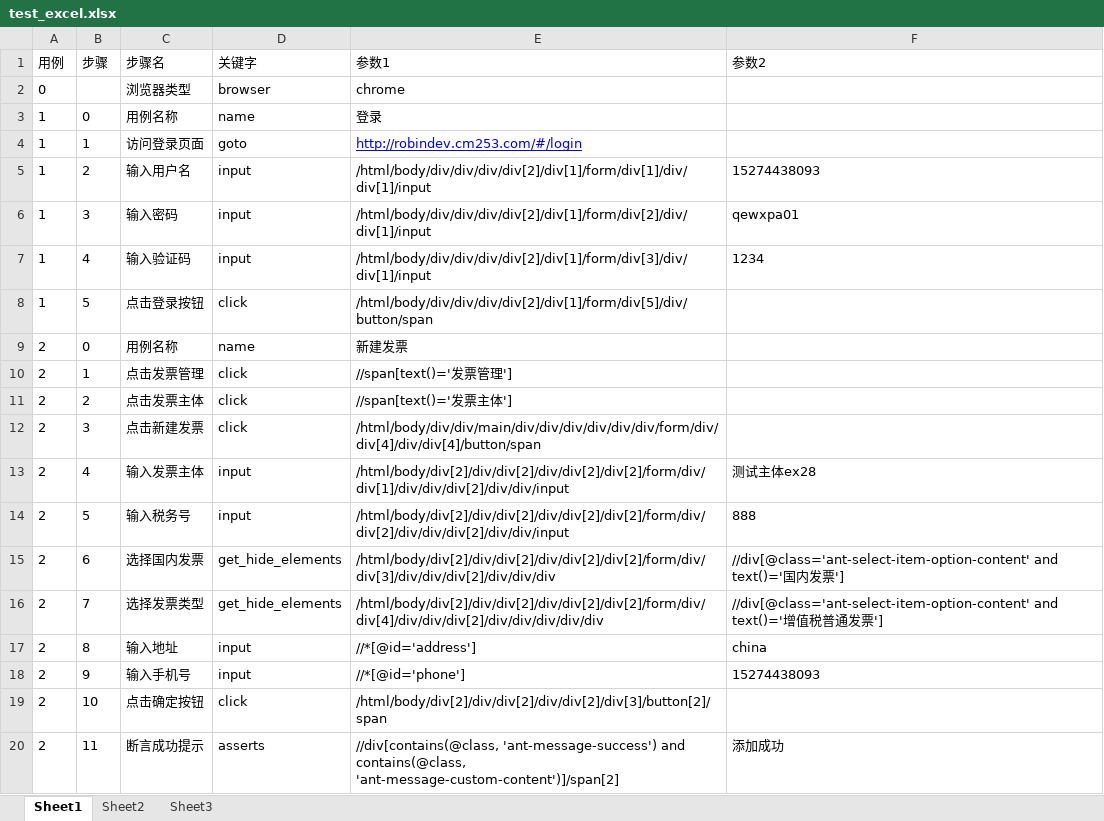
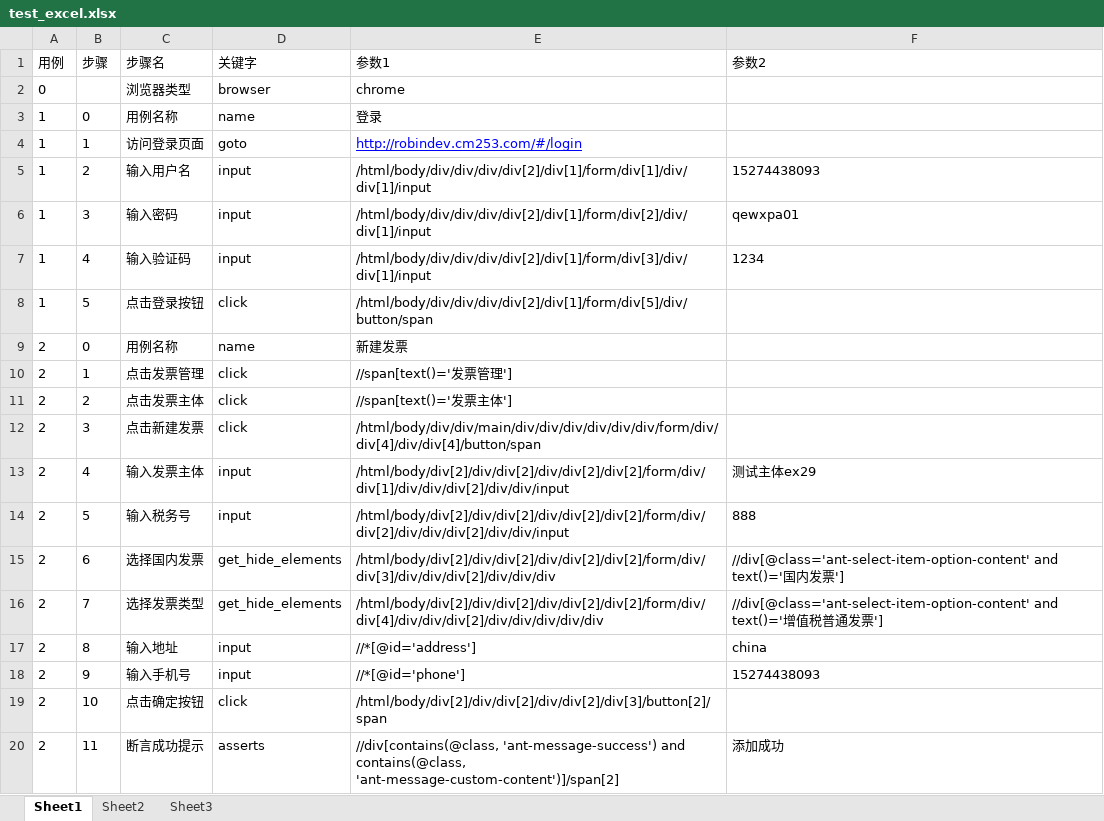
Before and after one commit to Liqiubang/pytest-selenium, an Excel workbook: test_excel.xlsx, sheet Sheet1, drawn as a sheet; values as stored, in another font and other column widths than the file's, no borders; the diff names each change by its address in the sheet, - before the commit and + after, or states it on an @@ line.

```diff
--- a/test_excel.xlsx (sheet Sheet1)
+++ b/test_excel.xlsx (sheet Sheet1)
-F13 (参数2): 测试主体ex28
+F13 (参数2): 测试主体ex29
```
Also changed, not shown: 2 other files.
